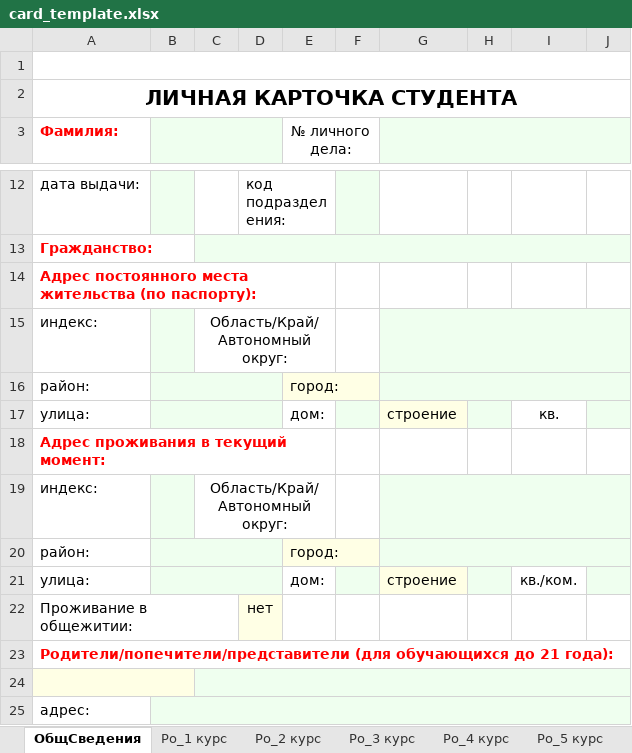
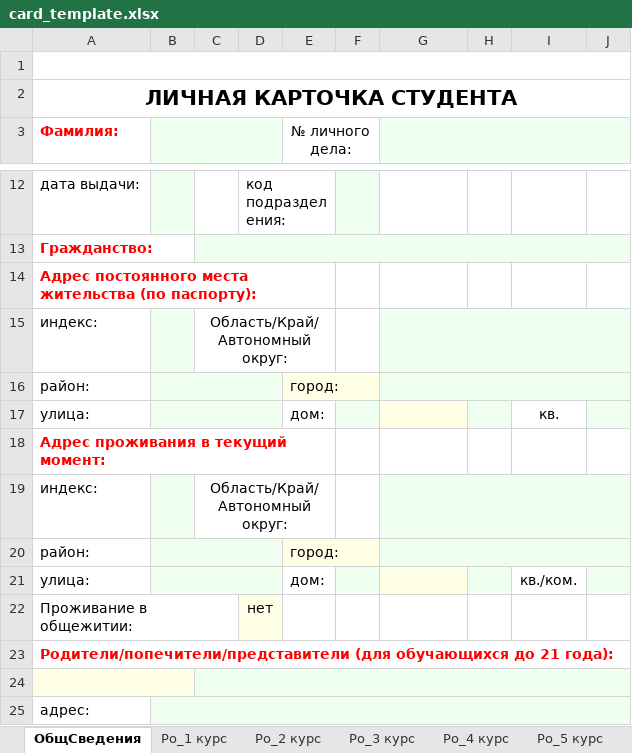
Before and after one commit to TOXYGENCY/Dekauto.Export.Service, an Excel workbook: Dekauto.Export.Service/card_template.xlsx, sheet ОбщСведения, drawn as a sheet; only a part is shown, gaps mark what is left out; values as stored, in another font and other column widths than the file's, no borders; charts and pictures not drawn; the diff names each change by its address in the sheet, - before the commit and + after, or states it on an @@ line.

```diff
--- a/Dekauto.Export.Service/card_template.xlsx (sheet ОбщСведения)
+++ b/Dekauto.Export.Service/card_template.xlsx (sheet ОбщСведения)
-G17: строение
+G17: (empty)
-G21: строение
+G21: (empty)
```
Also changed, not shown: 1 other file.
